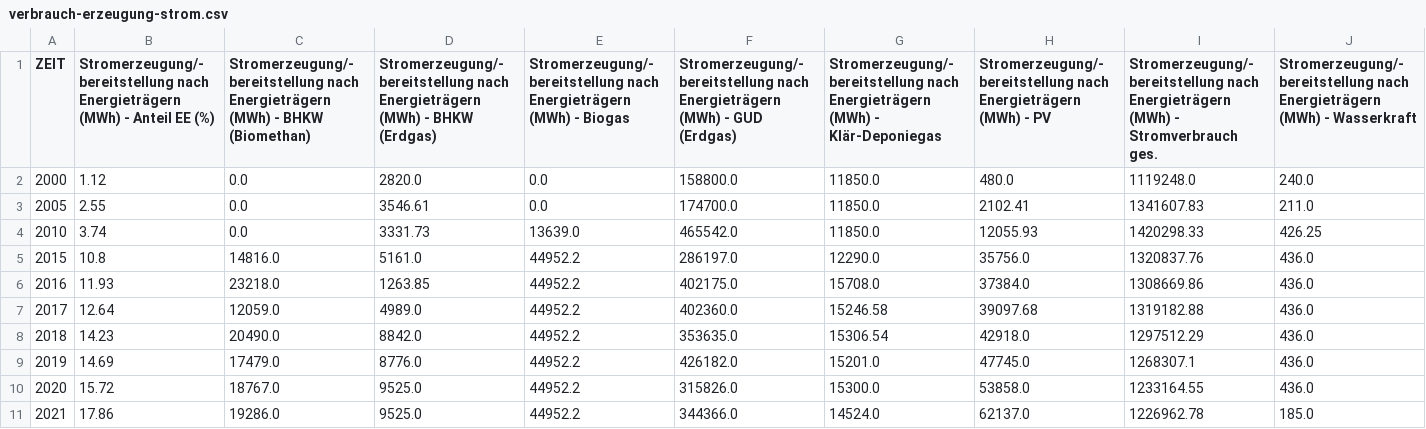
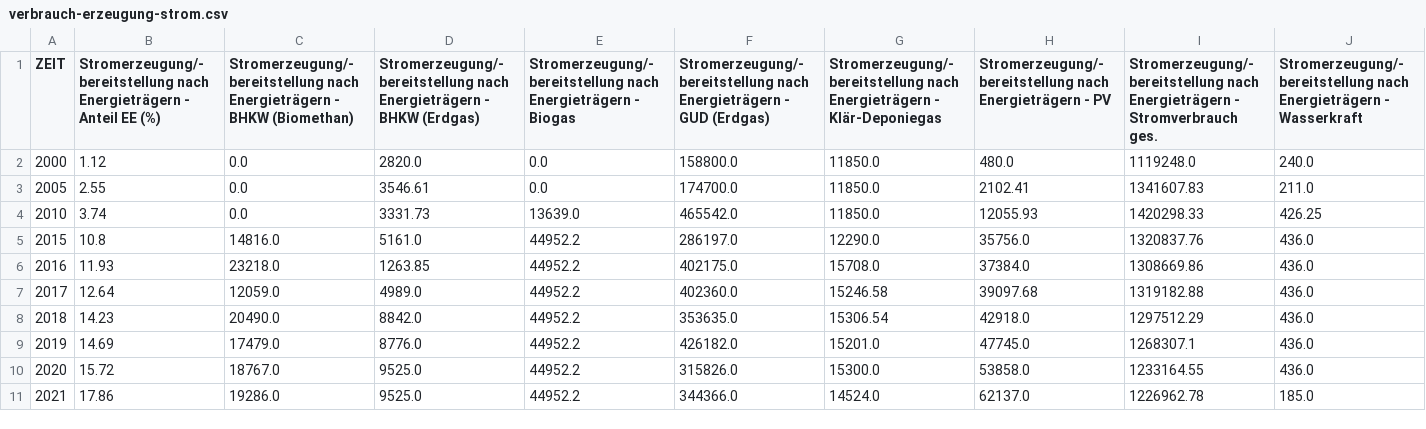
Before and after one commit to stadt-karlsruhe/klimaDashboard, a CSV file: assets/data/verbrauch-erzeugung-strom.csv, drawn as a sheet; only a part is shown; the diff covers the shown part only; the diff names each change by its address in the sheet, - before the commit and + after, or states it on an @@ line.

```diff
--- a/assets/data/verbrauch-erzeugung-strom.csv
+++ b/assets/data/verbrauch-erzeugung-strom.csv
-B1: …nach Energieträgern (MWh) - Anteil…
+B1: …nach Energieträgern - Anteil…
-C1: …nach Energieträgern (MWh) - BHKW…
+C1: …nach Energieträgern - BHKW…
-D1: …nach Energieträgern (MWh) - BHKW…
+D1: …nach Energieträgern - BHKW…
-E1: …nach Energieträgern (MWh) - Biogas
+E1: …nach Energieträgern - Biogas
-F1: …nach Energieträgern (MWh) - GUD…
+F1: …nach Energieträgern - GUD…
-G1: …nach Energieträgern (MWh) - Klär-Deponiegas
+G1: …nach Energieträgern - Klär-Deponiegas
-H1: …nach Energieträgern (MWh) - PV
+H1: …nach Energieträgern - PV
-I1: …nach Energieträgern (MWh) - Stromverbrauch…
+I1: …nach Energieträgern - Stromverbrauch…
-J1: …nach Energieträgern (MWh) - Wasserkraft
+J1: …nach Energieträgern - Wasserkraft
```
Also changed, not shown: 2 edited cells elsewhere in this file, assets/data/co2-emissionen-anwendungen.csv, assets/data/co2-emissionen-sektoren.csv, 12 other files.
